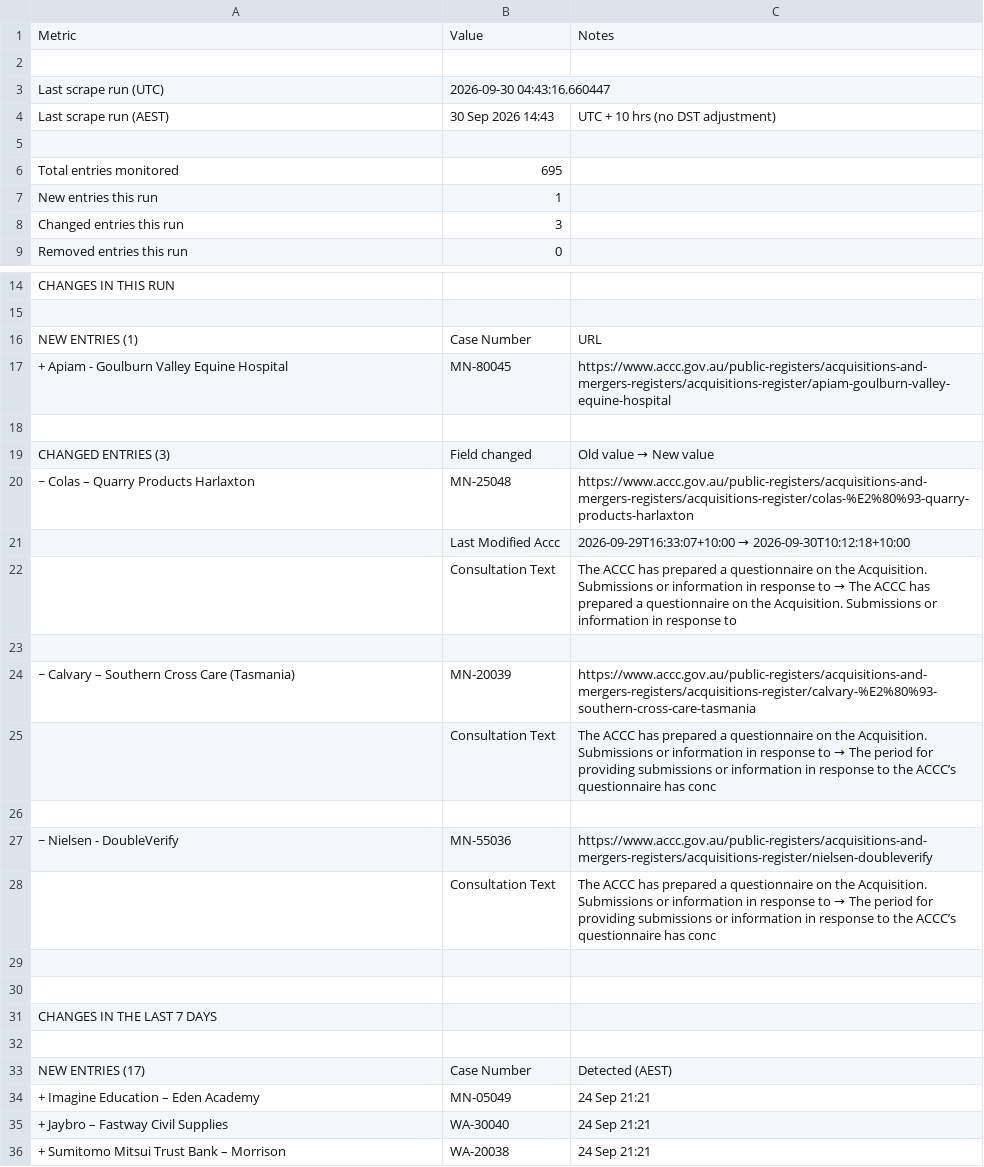
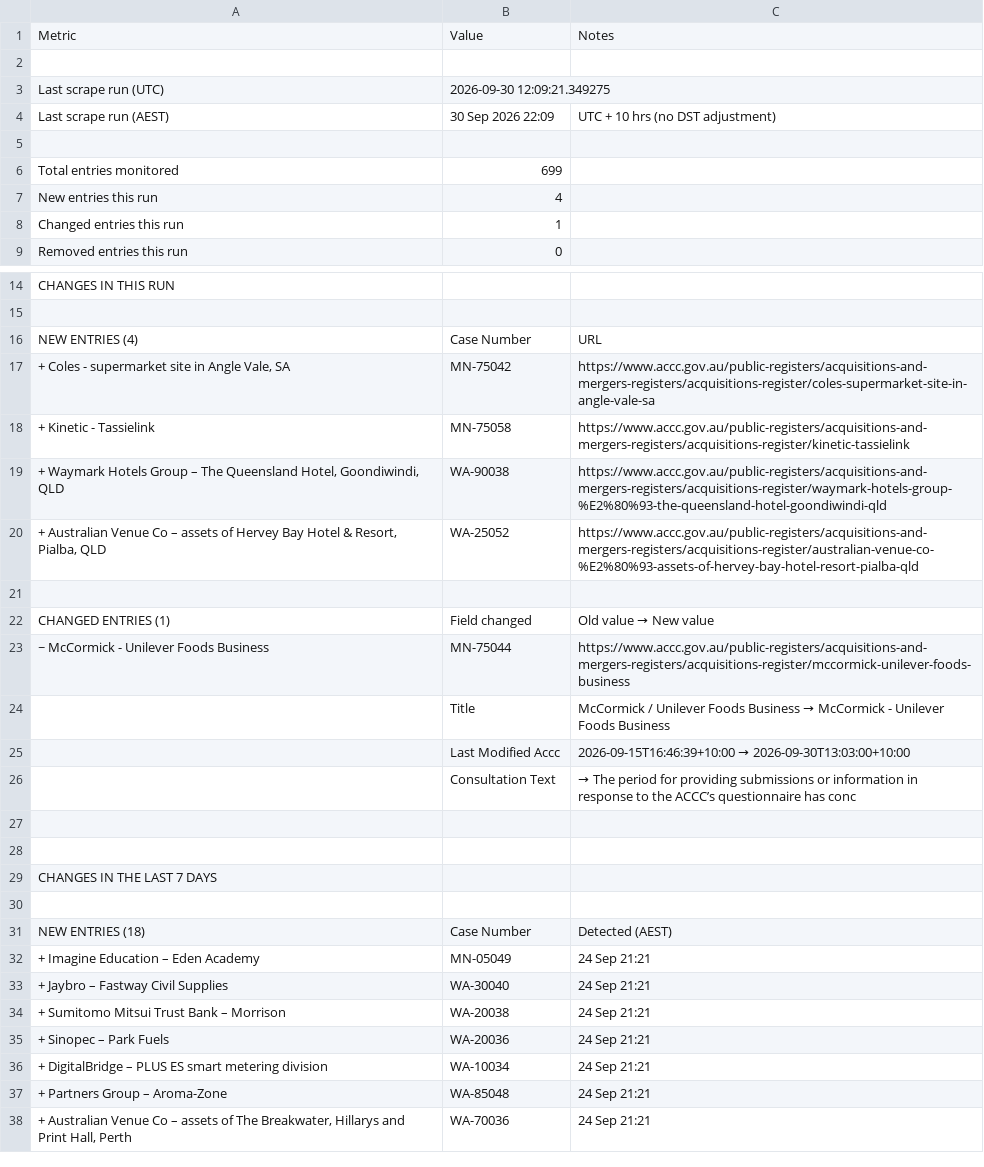
Before and after one commit to Test0112358/notification-check, a CSV file: data/status.csv, drawn as a sheet; only a part is shown, gaps mark what is left out; the shorter side is filled out with more unchanged rows; the diff covers the shown part only.

```diff
--- a/data/status.csv
+++ b/data/status.csv
@@ -2,8 +2,8 @@
 ,,
-Last scrape run (UTC),2026-09-30 04:43:16.660447,
-Last scrape run (AEST),30 Sep 2026  14:43,UTC + 10 hrs (no DST adjustment)
+Last scrape run (UTC),2026-09-30 12:09:21.349275,
+Last scrape run (AEST),30 Sep 2026  22:09,UTC + 10 hrs (no DST adjustment)
 ,,
-Total entries monitored,695,
-New entries this run,1,
-Changed entries this run,3,
+Total entries monitored,699,
+New entries this run,4,
+Changed entries this run,1,
 Removed entries this run,0,
@@ -15,15 +15,13 @@ CHANGES IN THIS RUN,,
 ,,
-NEW ENTRIES (1),Case Number,URL
-+ Apiam - Goulburn Valley Equine Hospital,MN-80045,https://www.accc.gov.au/public-registers/acquisitions-and-mergers-registers/acquisitions-register/apiam-goulburn-valley-equine-hospital
+NEW ENTRIES (4),Case Number,URL
+"+ Coles - supermarket site in Angle Vale, SA",MN-75042,https://www.accc.gov.au/public-registers/acquisitions-and-mergers-registers/acquisitions-register/coles-supermarket-site-in-angle-vale-sa
++ Kinetic - Tassielink,MN-75058,https://www.accc.gov.au/public-registers/acquisitions-and-mergers-registers/acquisitions-register/kinetic-tassielink
+"+ Waymark Hotels Group – The Queensland Hotel, Goondiwindi, QLD",WA-90038,https://www.accc.gov.au/public-registers/acquisitions-and-mergers-registers/acquisitions-register/waymark-hotels-group-%E2%80%93-the-queensland-hotel-goondiwindi-qld
+"+ Australian Venue Co – assets of Hervey Bay Hotel & Resort, Pialba, QLD",WA-25052,https://www.accc.gov.au/public-registers/acquisitions-and-mergers-registers/acquisitions-register/australian-venue-co-%E2%80%93-assets-of-hervey-bay-hotel-resort-pialba-qld
 ,,
-CHANGED ENTRIES (3),Field changed,Old value  →  New value
-~ Colas – Quarry Products Harlaxton,MN-25048,https://www.accc.gov.au/public-registers/acquisitions-and-mergers-registers/acquisitions-register/colas-%E2%80%93-quarry-products-harlaxton
-,Last Modified Accc,2026-09-29T16:33:07+10:00  →  2026-09-30T10:12:18+10:00
-,Consultation Text,The ACCC has prepared a questionnaire on the Acquisition. Submissions or information in response to   →  The ACCC has prepared a questionnaire on the Acquisition. Submissions or information in response to
-,,
-~ Calvary – Southern Cross Care (Tasmania),MN-20039,https://www.accc.gov.au/public-registers/acquisitions-and-mergers-registers/acquisitions-register/calvary-%E2%80%93-southern-cross-care-tasmania
-,Consultation Text,The ACCC has prepared a questionnaire on the Acquisition. Submissions or information in response to   →  The period for providing submissions or information in response to the ACCC’s questionnaire has conc
-,,
-~ Nielsen - DoubleVerify,MN-55036,https://www.accc.gov.au/public-registers/acquisitions-and-mergers-registers/acquisitions-register/nielsen-doubleverify
-,Consultation Text,The ACCC has prepared a questionnaire on the Acquisition. Submissions or information in response to   →  The period for providing submissions or information in response to the ACCC’s questionnaire has conc
+CHANGED ENTRIES (1),Field changed,Old value  →  New value
+~ McCormick - Unilever Foods Business,MN-75044,https://www.accc.gov.au/public-registers/acquisitions-and-mergers-registers/acquisitions-register/mccormick-unilever-foods-business
+,Title,McCormick / Unilever Foods Business  →  McCormick - Unilever Foods Business
+,Last Modified Accc,2026-09-15T16:46:39+10:00  →  2026-09-30T13:03:00+10:00
+,Consultation Text,  →  The period for providing submissions or information in response to the ACCC’s questionnaire has conc
 ,,
@@ -32,3 +30,3 @@ CHANGES IN THE LAST 7 DAYS,,
 ,,
-NEW ENTRIES (17),Case Number,Detected (AEST)
+NEW ENTRIES (18),Case Number,Detected (AEST)
 + Imagine Education – Eden Academy,MN-05049,24 Sep  21:21
```
Also changed, not shown: 8 added rows, 8 removed rows and 1 edited cell elsewhere in this file, data/register.csv, 6 other files.
